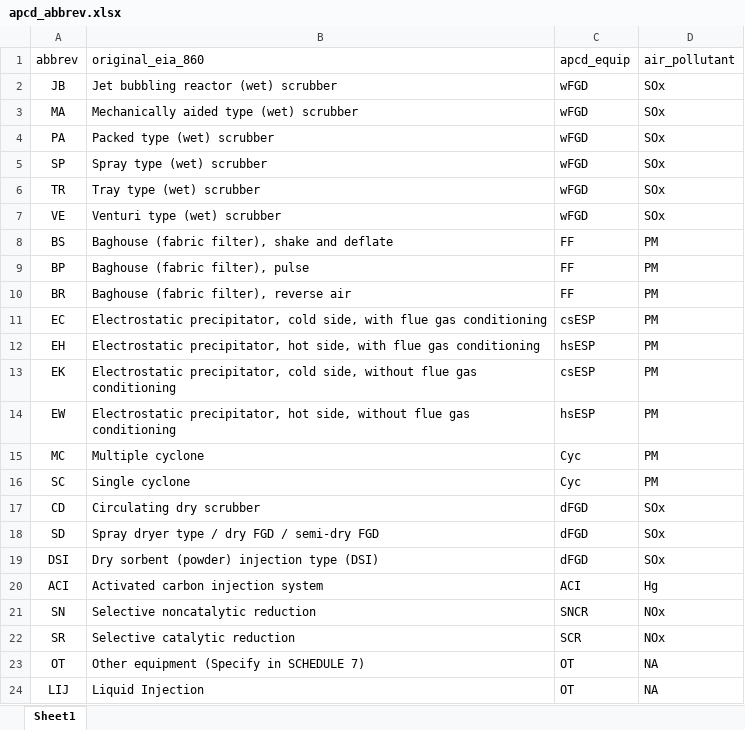
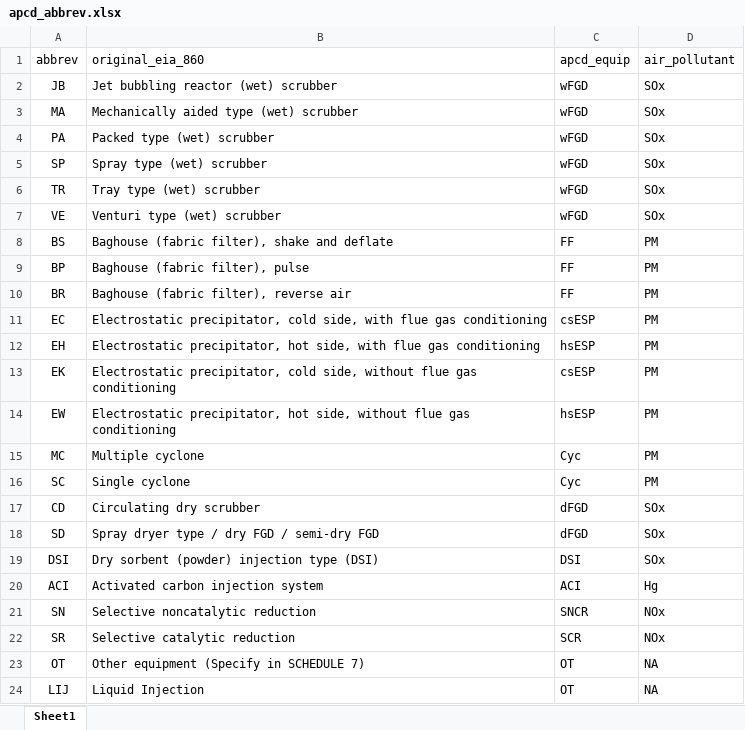
Before and after one commit to xdansun/trace_elem_cfpp_model, an Excel workbook: data/Misc_Data/apcd_abbrev.xlsx, sheet Sheet1, drawn as a sheet; values as stored, in another font and other column widths than the file's, no borders; the diff names each change by its address in the sheet, - before the commit and + after, or states it on an @@ line.

```diff
--- a/data/Misc_Data/apcd_abbrev.xlsx (sheet Sheet1)
+++ b/data/Misc_Data/apcd_abbrev.xlsx (sheet Sheet1)
-C19 (apcd_equip): dFGD
+C19 (apcd_equip): DSI
```
Also changed, not shown: r_map/data_boot_cq_remov_As.xlsx, r_map/data_boot_cq_remov_Cl.xlsx, 53 other files.
